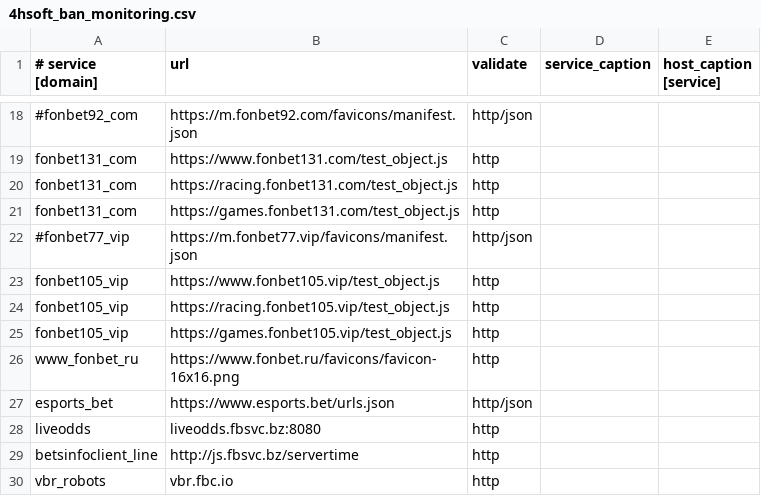
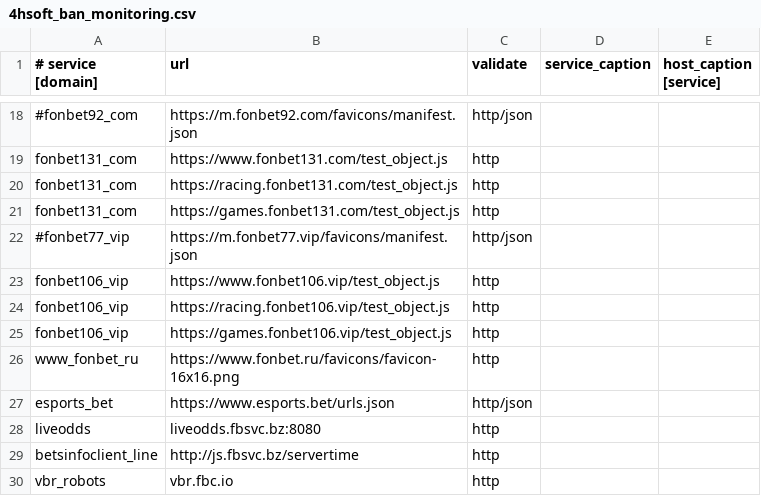
Before and after one commit to fbcloudstuff/apps, a CSV file: ban-monitoring/4hsoft_ban_monitoring.csv, drawn as a sheet; only a part is shown, gaps mark what is left out.

Commit message:
update ban-monitoring.csv

```diff
--- a/ban-monitoring/4hsoft_ban_monitoring.csv
+++ b/ban-monitoring/4hsoft_ban_monitoring.csv
@@ -22,5 +22,5 @@ fonbet131_com;https://games.fonbet131.com/test_object.js;http;;
 #fonbet77_vip;https://m.fonbet77.vip/favicons/manifest.json;http/json;;
-fonbet105_vip;https://www.fonbet105.vip/test_object.js;http;;
-fonbet105_vip;https://racing.fonbet105.vip/test_object.js;http;;
-fonbet105_vip;https://games.fonbet105.vip/test_object.js;http;;
+fonbet106_vip;https://www.fonbet106.vip/test_object.js;http;;
+fonbet106_vip;https://racing.fonbet106.vip/test_object.js;http;;
+fonbet106_vip;https://games.fonbet106.vip/test_object.js;http;;
 www_fonbet_ru;https://www.fonbet.ru/favicons/favicon-16x16.png;http;;
```
